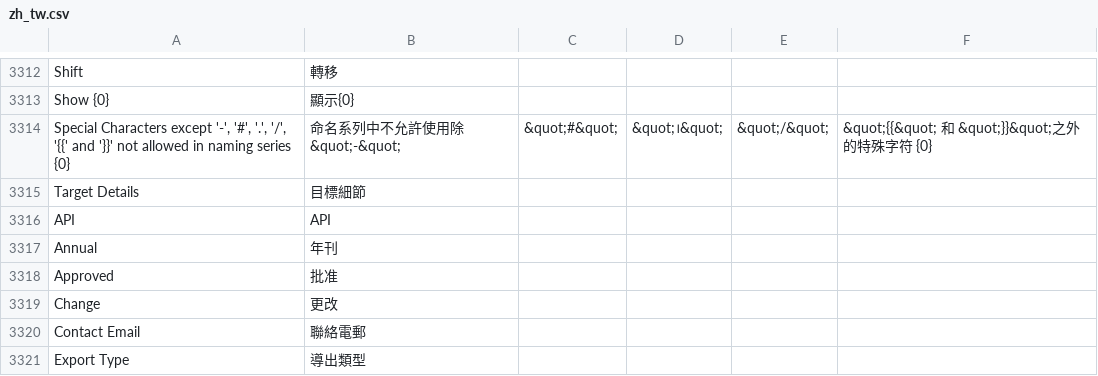
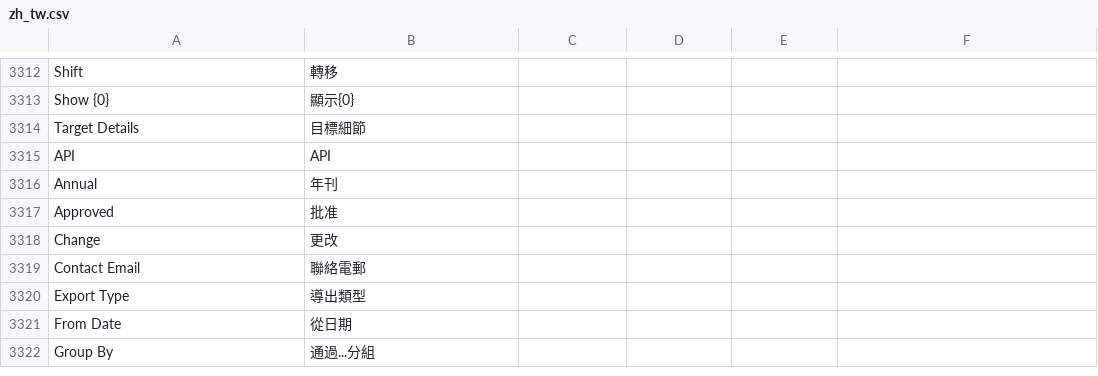
Before and after one commit to techyst-net/nexyst, a CSV file: erpnext/translations/zh_tw.csv, drawn as a sheet; only a part is shown, gaps mark what is left out; the shorter side is filled out with more unchanged rows; the diff names each change by its address in the sheet, - before the commit and + after, or states it on an @@ line.

Commit message:
chore: remove broken translation

```diff
--- a/erpnext/translations/zh_tw.csv
+++ b/erpnext/translations/zh_tw.csv
-row 3314: Special Characters except '-', '#', '.', '/', '{{' and '}}' not allowed in naming series {0} | 命名系列中不允許使用除 &quot;-&quot; | &quot;#&quot; | &quot;।&quot; | &quot;/&quot; | &quot;{{&quot; 和 &quot;}}&quot;之外的特殊字符 {0}
```
